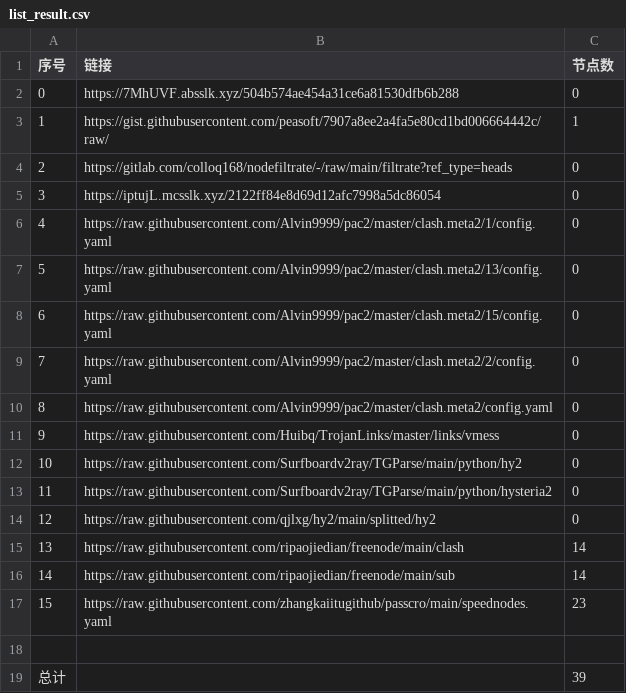
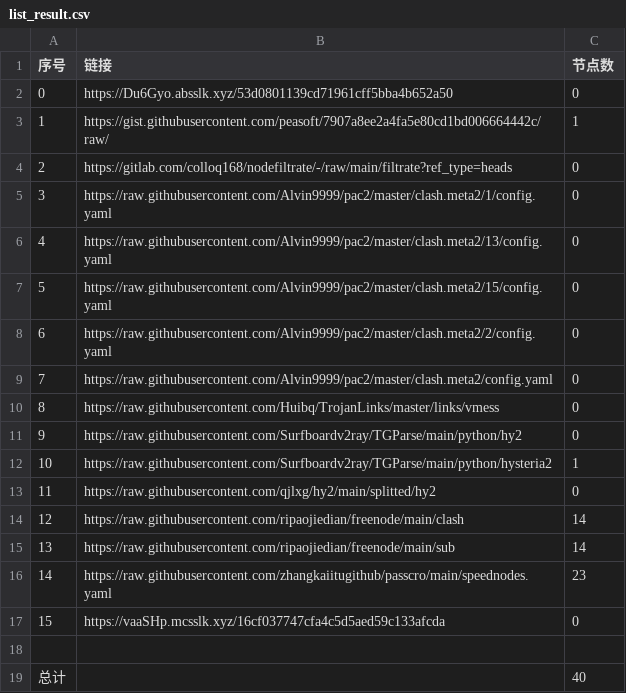
Before and after one commit to my-tv1/NoMoreWalls, a CSV file: list_result.csv, drawn as a sheet; removed rows and columns are numbered as before the commit, all else as after; the diff names each change by its address in the sheet, - before the commit and + after, or states it on an @@ line.

```diff
--- a/list_result.csv
+++ b/list_result.csv
-B2 (链接): https://7MhUVF.absslk.xyz/504b574ae454a31ce6a81530dfb6b288
+B2 (链接): https://Du6Gyo.absslk.xyz/53d0801139cd71961cff5bba4b652a50
-row 5: 3 | https://iptujL.mcsslk.xyz/2122ff84e8d69d12afc7998a5dc86054 | 0
@@ column A (序号) renumbered between rows 5 and 16 @@
-C12 (节点数): 0
+C12 (节点数): 1
+row 17: 15 | https://vaaSHp.mcsslk.xyz/16cf037747cfa4c5d5aed59c133afcda | 0
-C19 (节点数): 39
+C19 (节点数): 40
```
Also changed, not shown: 20 other files.
